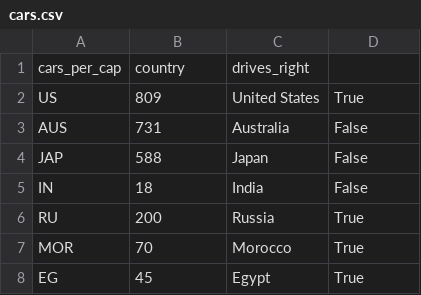
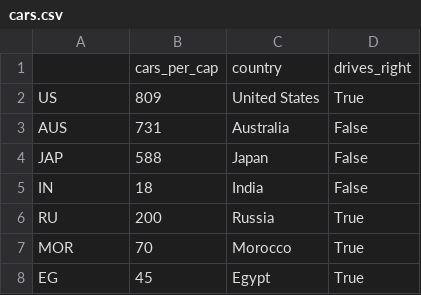
Before and after one commit to frclasso/DataScience, a CSV file: DataCamp/01_Intermediate_Python_for_Data_Science/03_Dictionares_and_Pandas/cars.csv (was DataCamp/03_Dictionares_and_Pandas/cars.csv), drawn as a sheet.

Commit message:
Python Data Science Toolbox 2

```diff
--- a/DataCamp/03_Dictionares_and_Pandas/cars.csv
+++ b/DataCamp/01_Intermediate_Python_for_Data_Science/03_Dictionares_and_Pandas/cars.csv
@@ -1,2 +1,2 @@
-            cars_per_cap,country,drives_right
+            ,cars_per_cap,country,drives_right
 US           ,809,United States,True
```
Also changed, not shown: 56 other files.
